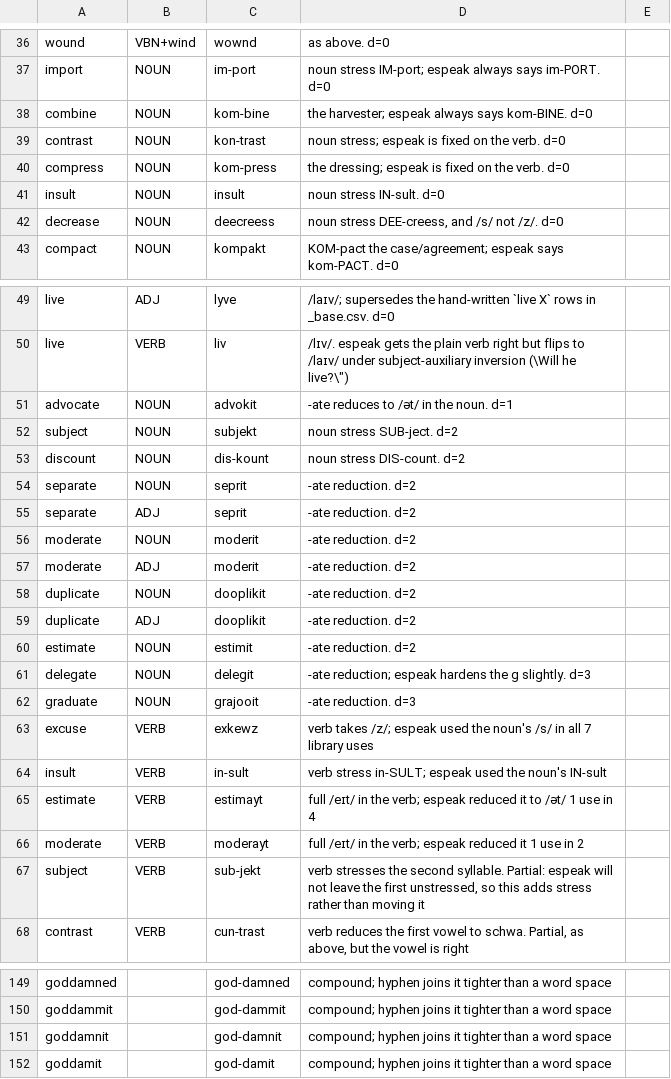
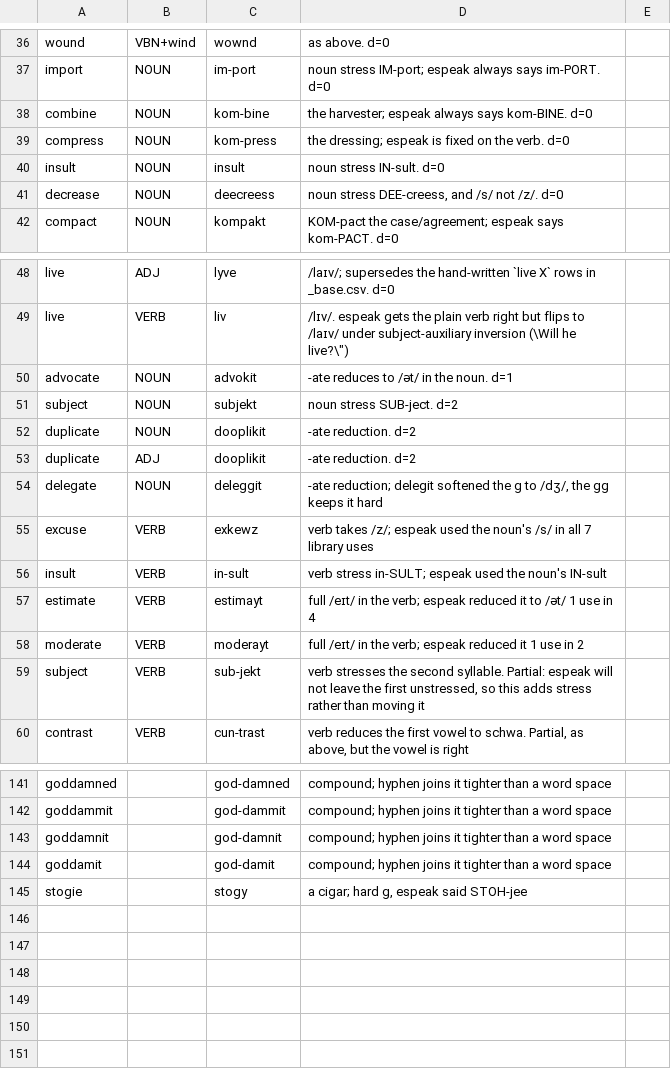
Before and after one commit to jrobrien/webnovel-audio, a CSV file: data/lexicons/_base.csv, drawn as a sheet; only a part is shown, gaps mark what is left out.

```diff
--- a/data/lexicons/_base.csv
+++ b/data/lexicons/_base.csv
@@ -38,3 +38,2 @@ import,NOUN,im-port,noun stress IM-port; espeak always says im-PORT. d=0
 combine,NOUN,kom-bine,the harvester; espeak always says kom-BINE. d=0
-contrast,NOUN,kon-trast,noun stress; espeak is fixed on the verb. d=0
 compress,NOUN,kom-press,the dressing; espeak is fixed on the verb. d=0
@@ -52,12 +51,5 @@ advocate,NOUN,advokit,-ate reduces to /ət/ in the noun. d=1
 subject,NOUN,subjekt,noun stress SUB-ject. d=2
-discount,NOUN,dis-kount,noun stress DIS-count. d=2
-separate,NOUN,seprit,-ate reduction. d=2
-separate,ADJ,seprit,-ate reduction. d=2
-moderate,NOUN,moderit,-ate reduction. d=2
-moderate,ADJ,moderit,-ate reduction. d=2
 duplicate,NOUN,dooplikit,-ate reduction. d=2
 duplicate,ADJ,dooplikit,-ate reduction. d=2
-estimate,NOUN,estimit,-ate reduction. d=2
-delegate,NOUN,delegit,-ate reduction; espeak hardens the g slightly. d=3
-graduate,NOUN,grajooit,-ate reduction. d=3
+delegate,NOUN,deleggit,"-ate reduction; delegit softened the g to /dʒ/, the gg keeps it hard"
 excuse,VERB,exkewz,verb takes /z/; espeak used the noun's /s/ in all 7 library uses
@@ -152 +144,2 @@ goddamnit,,god-damnit,compound; hyphen joins it tighter than a word space
 goddamit,,god-damit,compound; hyphen joins it tighter than a word space
+stogie,,stogy,"a cigar; hard g, espeak said STOH-jee"
```
